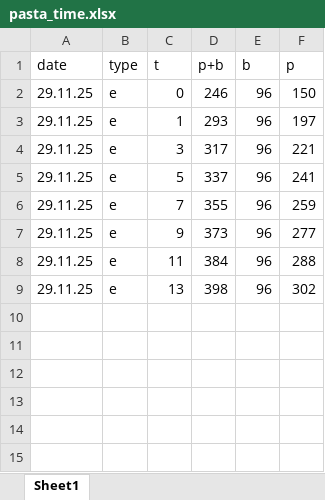
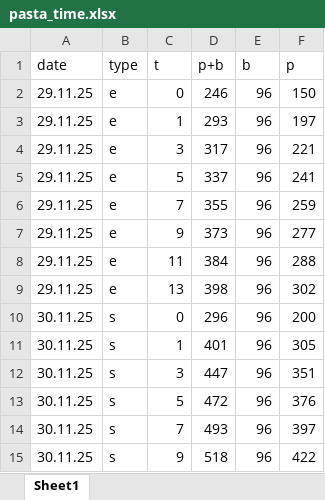
Before and after one commit to enricoenne/pasta, an Excel workbook: pasta_time.xlsx, sheet Sheet1, drawn as a sheet; values as stored, in another font and other column widths than the file's, no borders; the diff names each change by its address in the sheet, - before the commit and + after, or states it on an @@ line.

Commit message:
second time measurements

```diff
--- a/pasta_time.xlsx (sheet Sheet1)
+++ b/pasta_time.xlsx (sheet Sheet1)
+row 10: 30.11.25 | s | 0 | 296 | 96 | 200
+row 11: 30.11.25 | s | 1 | 401 | 96 | 305
+row 12: 30.11.25 | s | 3 | 447 | 96 | 351
+row 13: 30.11.25 | s | 5 | 472 | 96 | 376
+row 14: 30.11.25 | s | 7 | 493 | 96 | 397
+row 15: 30.11.25 | s | 9 | 518 | 96 | 422
```
Also changed, not shown: pasta_cooked.xlsx, 3 other files.
